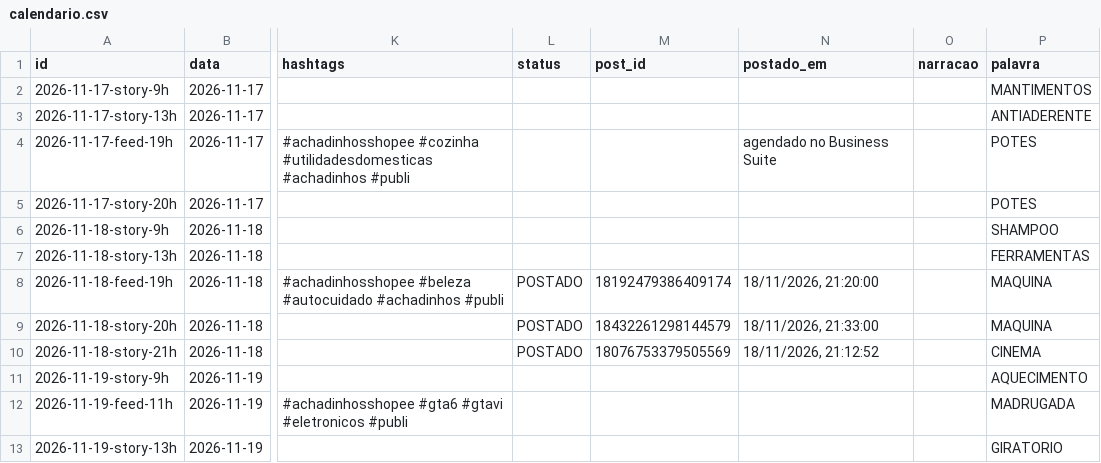
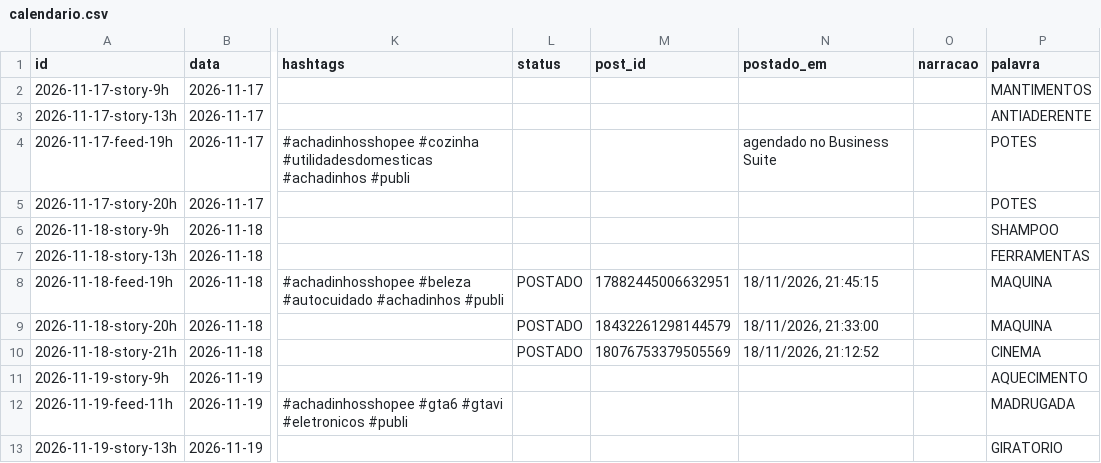
Before and after one commit to ArthurBSC/vitrine-certa, a CSV file: automacao/n8n/calendario.csv, drawn as a sheet; only a part is shown, gaps mark what is left out; the diff names each change by its address in the sheet, - before the commit and + after, or states it on an @@ line.

```diff
--- a/automacao/n8n/calendario.csv
+++ b/automacao/n8n/calendario.csv
-M8 (post_id): 18192479386409174
+M8 (post_id): 17882445006632951
-N8 (postado_em): 18/11/2026, 21:20:00
+N8 (postado_em): 18/11/2026, 21:45:15
```
